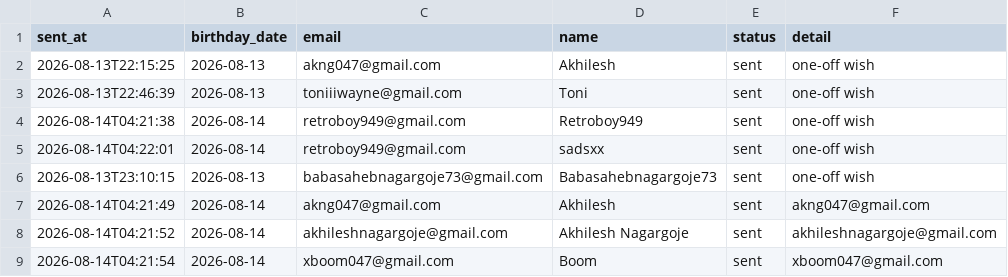
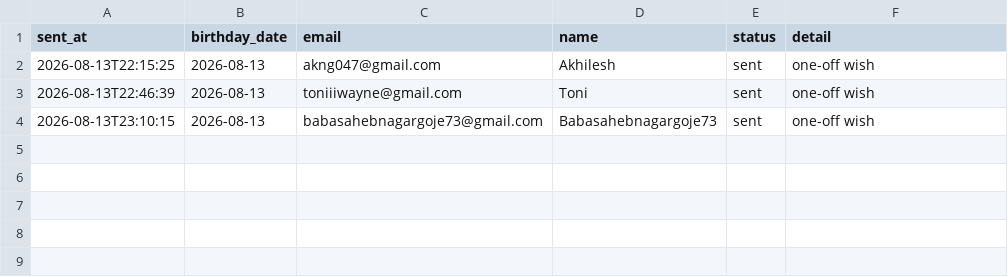
Before and after one commit to AkhileshNagargoje/birthday-email-system, a CSV file: logs/sent_log.csv, drawn as a sheet; the diff names each change by its address in the sheet, - before the commit and + after, or states it on an @@ line.

```diff
--- a/logs/sent_log.csv
+++ b/logs/sent_log.csv
-row 4: 2026-08-14T04:21:38 | 2026-08-14 | retroboy949@gmail.com | Retroboy949 | sent | one-off wish
-row 5: 2026-08-14T04:22:01 | 2026-08-14 | retroboy949@gmail.com | sadsxx | sent | one-off wish
-row 7: 2026-08-14T04:21:49 | 2026-08-14 | akng047@gmail.com | Akhilesh | sent | akng047@gmail.com
-row 8: 2026-08-14T04:21:52 | 2026-08-14 | akhileshnagargoje@gmail.com | Akhilesh Nagargoje | sent | akhileshnagargoje@gmail.com
-row 9: 2026-08-14T04:21:54 | 2026-08-14 | xboom047@gmail.com | Boom | sent | xboom047@gmail.com
```
Also changed, not shown: 1 other file.
